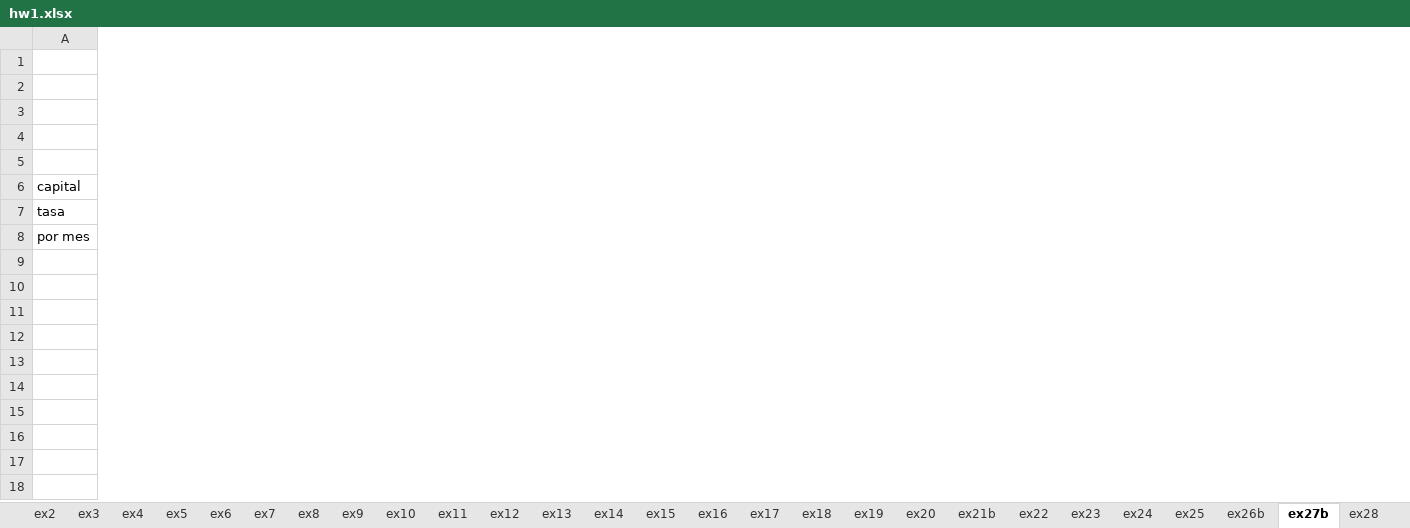
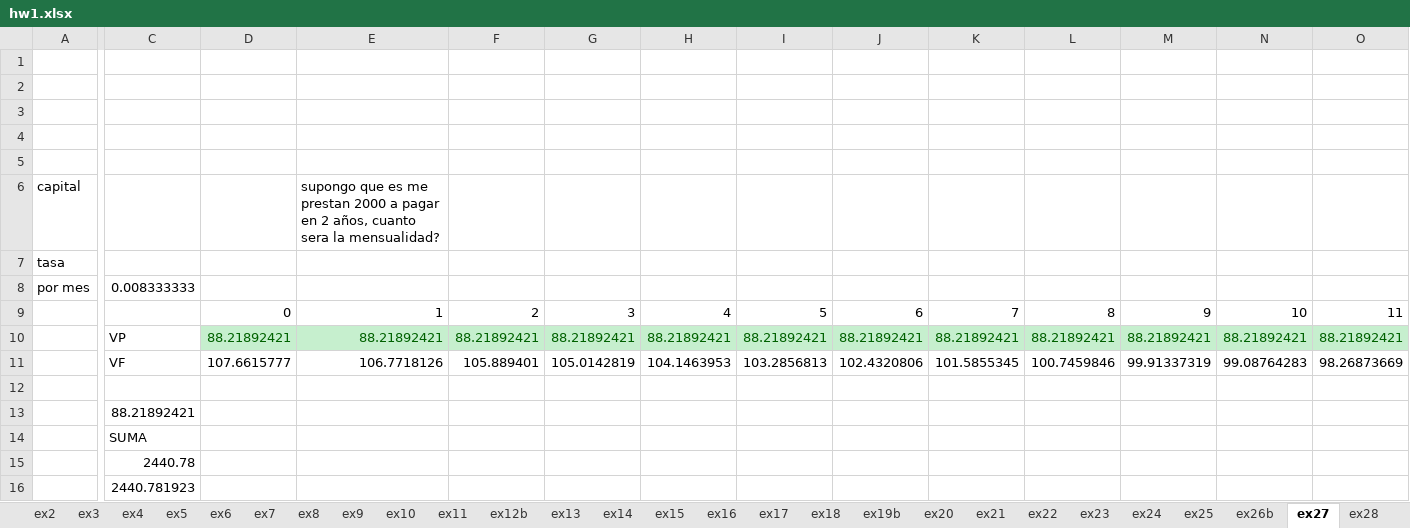
Before and after one commit to the-other-mariana/pm, an Excel workbook: PM2/econ/week3/hw1.xlsx, sheet ex27, drawn as a sheet; only a part is shown, gaps mark what is left out; values as stored, in another font and other column widths than the file's, no borders; charts and pictures not drawn; rows hold the shown columns only; the diff covers the shown part only; the diff names each change by its address in the sheet, - before the commit and + after, or states it on an @@ line.

```diff
--- a/PM2/econ/week3/hw1.xlsx (sheet ex27)
+++ b/PM2/econ/week3/hw1.xlsx (sheet ex27)
-sheet tab: ex12
+sheet tab: ex12b
-sheet tab: ex19
+sheet tab: ex19b
-sheet tab: ex21b
+sheet tab: ex21
-sheet tab: ex27b
+sheet tab: ex27
+column C, row 8: 0.008333333
+column D, empty
+column E, row 6: supongo que es me prestan 2000 a pagar en 2 años, cuanto sera la mensualidad?
+column F, empty
+column G, empty
+column H, empty
+column I, empty
+column J, empty
+column K, empty
+column L, empty
+column M, empty
+column N, empty
+column O, empty
+row 9:  |  | 0 | 1 | 2 | 3 | 4 | 5 | 6 | 7 | 8 | 9 | 10 | 11
+row 10:  | VP | 88.21892421 | 88.21892421 | 88.21892421 | 88.21892421 | 88.21892421 | 88.21892421 | 88.21892421 | 88.21892421 | 88.21892421 | 88.21892421 | 88.21892421 | 88.21892421
+row 11:  | VF | 107.6615777 | 106.7718126 | 105.889401 | 105.0142819 | 104.1463953 | 103.2856813 | 102.4320806 | 101.5855345 | 100.7459846 | 99.91337319 | 99.08764283 | 98.26873669
+row 12: (empty)
+row 13:  | 88.21892421
+row 14:  | SUMA
+row 15:  | 2440.78
+row 16:  | 2440.781923
```
Also changed, not shown: 13 added columns elsewhere in this sheet, sheet ex21, sheet ex6, sheet ex13, sheet ex20, charts or pictures, 1 other file.
